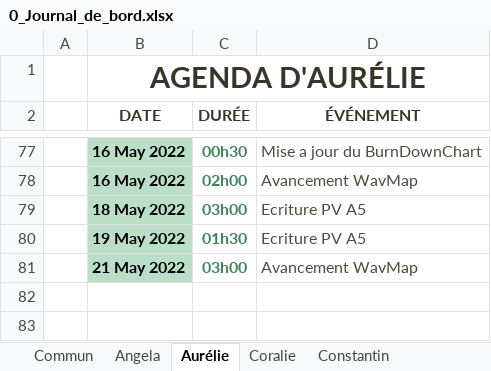
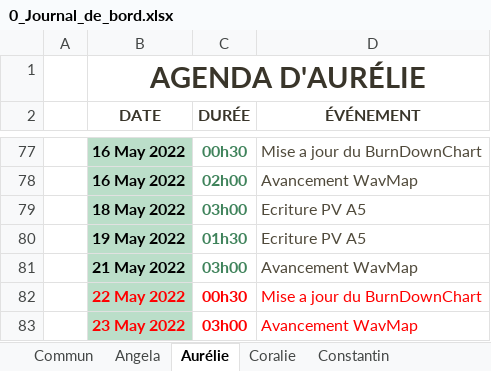
Before and after one commit to ConstantinHrrmn/WavContact, an Excel workbook: Documents/0_Journal_de_bord.xlsx, sheet Aurélie, drawn as a sheet; only a part is shown, gaps mark what is left out; values as stored, in another font and other column widths than the file's, no borders; table styles not drawn; the diff names each change by its address in the sheet, - before the commit and + after, or states it on an @@ line.

Commit message:
MAJ

```diff
--- a/Documents/0_Journal_de_bord.xlsx (sheet Aurélie)
+++ b/Documents/0_Journal_de_bord.xlsx (sheet Aurélie)
+row 82:  | 22 May 2022 | 00h30 | Mise a jour du BurnDownChart
+row 83:  | 23 May 2022 | 03h00 | Avancement WavMap
```
